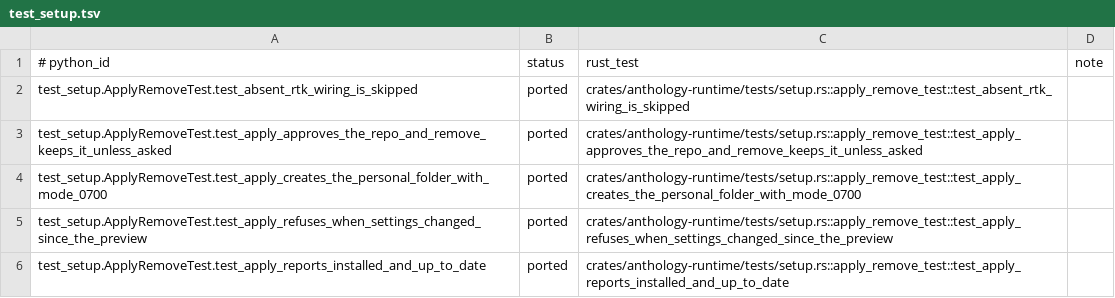
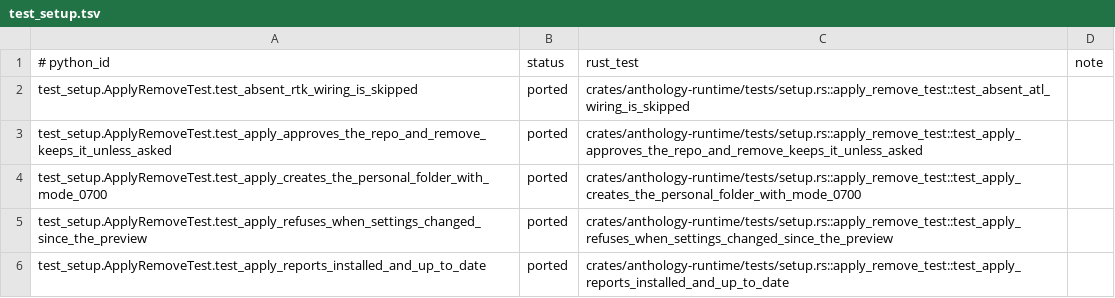
Before and after one commit to rbonweb/anthology, a TSV file: port/ledger/test_setup.tsv, drawn as a sheet; only a part is shown; the diff covers the shown part only.

```diff
--- a/port/ledger/test_setup.tsv
+++ b/port/ledger/test_setup.tsv
@@ -1,3 +1,3 @@
 # python_id	status	rust_test	note
-test_setup.ApplyRemoveTest.test_absent_rtk_wiring_is_skipped	ported	crates/anthology-runtime/tests/setup.rs::apply_remove_test::test_absent_rtk_wiring_is_skipped
+test_setup.ApplyRemoveTest.test_absent_rtk_wiring_is_skipped	ported	crates/anthology-runtime/tests/setup.rs::apply_remove_test::test_absent_atl_wiring_is_skipped
 test_setup.ApplyRemoveTest.test_apply_approves_the_repo_and_remove_keeps_it_unless_asked	ported	crates/anthology-runtime/tests/setup.rs::apply_remove_test::test_apply_approves_the_repo_and_remove_keeps_it_unless_asked
```
Also changed, not shown: 7 edited cells elsewhere in this file, port/ledger/test_doctor.tsv, port/ledger/test_rtk_install.tsv, 21 other files.
